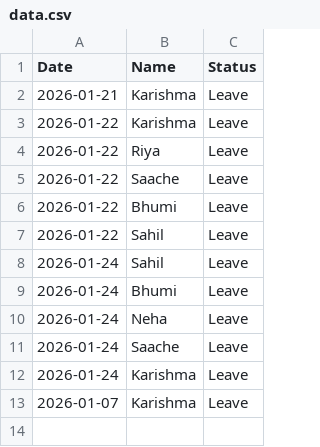
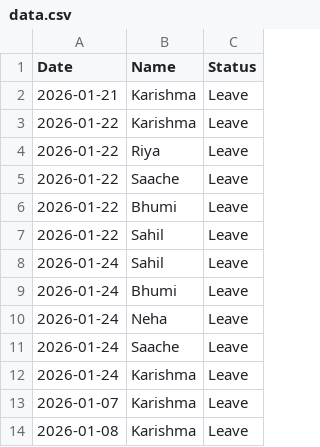
Before and after one commit to rahulmalviya1452-creator/Employees-Attendance, a CSV file: data.csv, drawn as a sheet; the diff names each change by its address in the sheet, - before the commit and + after, or states it on an @@ line.

Commit message:
Update attendance data

```diff
--- a/data.csv
+++ b/data.csv
+row 14: 2026-01-08 | Karishma | Leave
```
